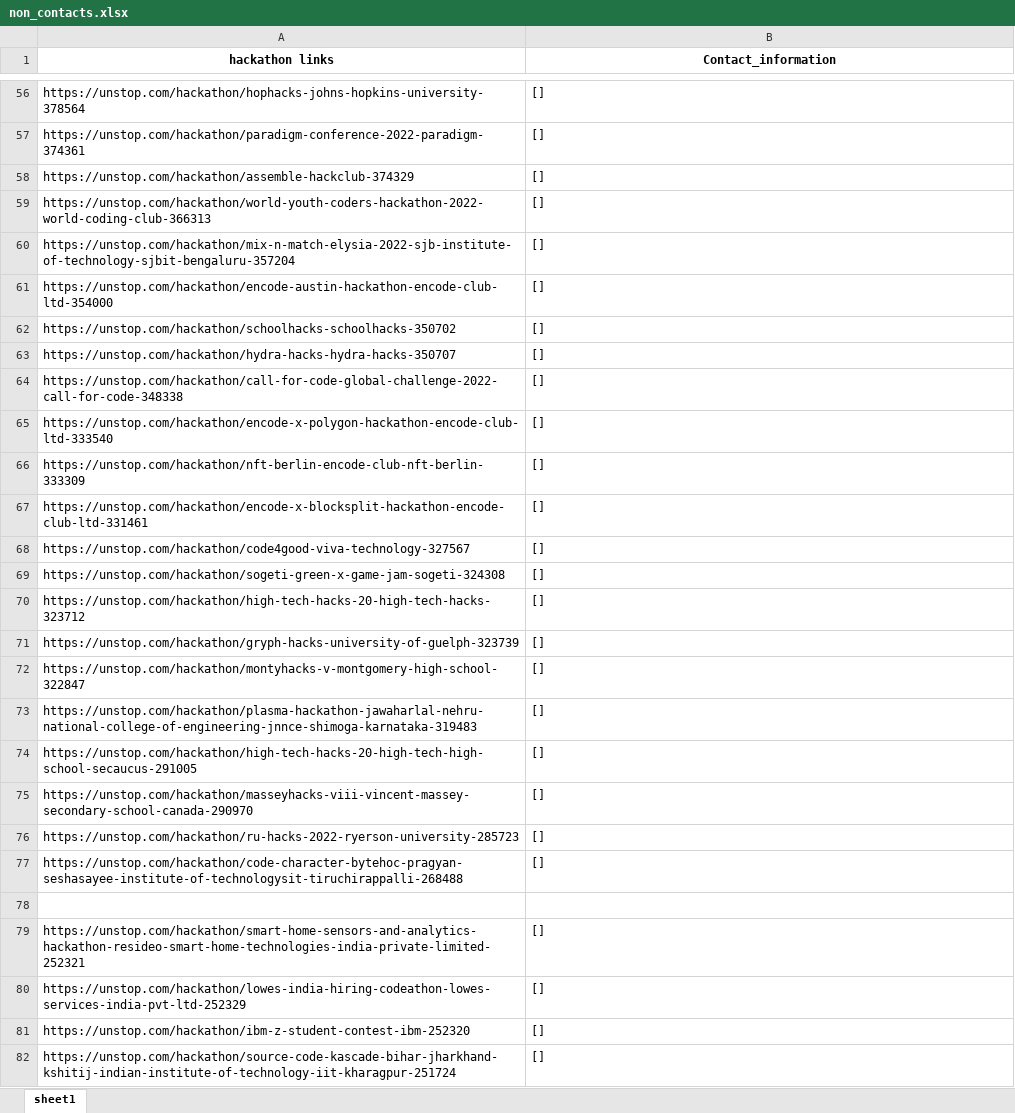
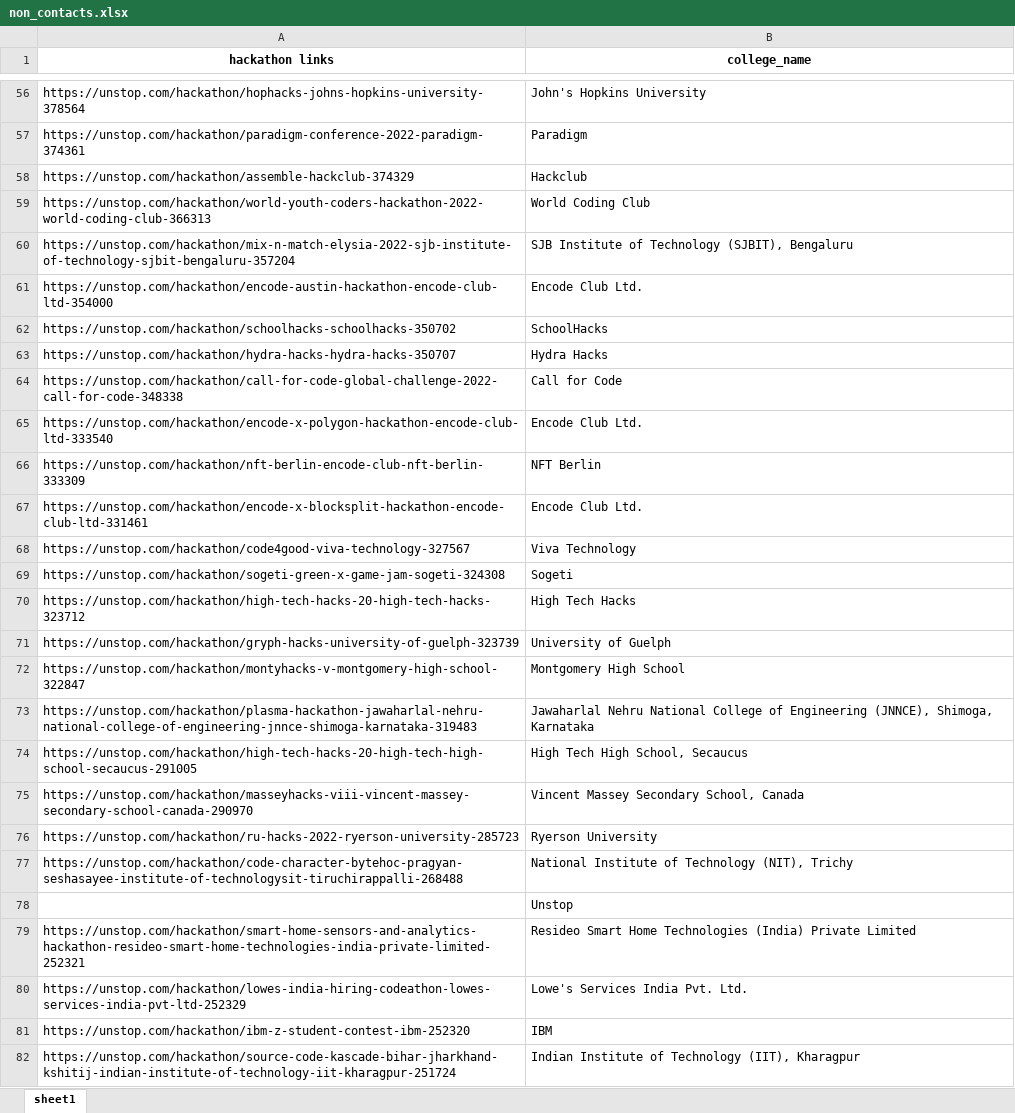
Before and after one commit to rohit18115/scrapping_project, an Excel workbook: non_contacts.xlsx, sheet sheet1, drawn as a sheet; only a part is shown, gaps mark what is left out; values as stored, in another font and other column widths than the file's, no borders; the diff covers the shown part only; the diff names each change by its address in the sheet, - before the commit and + after, or states it on an @@ line.

```diff
--- a/non_contacts.xlsx (sheet sheet1)
+++ b/non_contacts.xlsx (sheet sheet1)
-B1: Contact_information
+B1: college_name
-B56 (college_name): []
+B56 (college_name): John's Hopkins University
-B57 (college_name): []
+B57 (college_name): Paradigm
-B58 (college_name): []
+B58 (college_name): Hackclub
-B59 (college_name): []
+B59 (college_name): World Coding Club
-B60 (college_name): []
+B60 (college_name): SJB Institute of Technology (SJBIT), Bengaluru
-B61 (college_name): []
+B61 (college_name): Encode Club Ltd.
-B62 (college_name): []
+B62 (college_name): SchoolHacks
-B63 (college_name): []
+B63 (college_name): Hydra Hacks
-B64 (college_name): []
+B64 (college_name): Call for Code
-B65 (college_name): []
+B65 (college_name): Encode Club Ltd.
-B66 (college_name): []
+B66 (college_name): NFT Berlin
-B67 (college_name): []
+B67 (college_name): Encode Club Ltd.
-B68 (college_name): []
+B68 (college_name): Viva Technology
-B69 (college_name): []
+B69 (college_name): Sogeti
-B70 (college_name): []
+B70 (college_name): High Tech Hacks
-B71 (college_name): []
+B71 (college_name): University of Guelph
-B72 (college_name): []
+B72 (college_name): Montgomery High School
-B73 (college_name): []
+B73 (college_name): Jawaharlal Nehru National College of Engineering (JNNCE), Shimoga, Karnataka
-B74 (college_name): []
+B74 (college_name): High Tech High School, Secaucus
-B75 (college_name): []
+B75 (college_name): Vincent Massey Secondary School, Canada
-B76 (college_name): []
+B76 (college_name): Ryerson University
-B77 (college_name): []
+B77 (college_name): National Institute of Technology (NIT), Trichy
-B78 (college_name): (empty)
+B78 (college_name): Unstop
-B79 (college_name): []
+B79 (college_name): Resideo Smart Home Technologies (India) Private Limited
-B80 (college_name): []
+B80 (college_name): Lowe's Services India Pvt. Ltd.
-B81 (college_name): []
+B81 (college_name): IBM
-B82 (college_name): []
+B82 (college_name): Indian Institute of Technology (IIT), Kharagpur
```
Also changed, not shown: 88 edited cells elsewhere in this sheet, contacts.xlsx, 1 other file.
